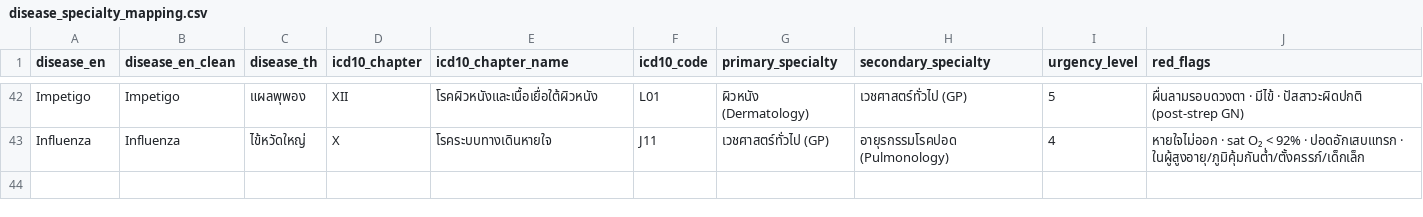
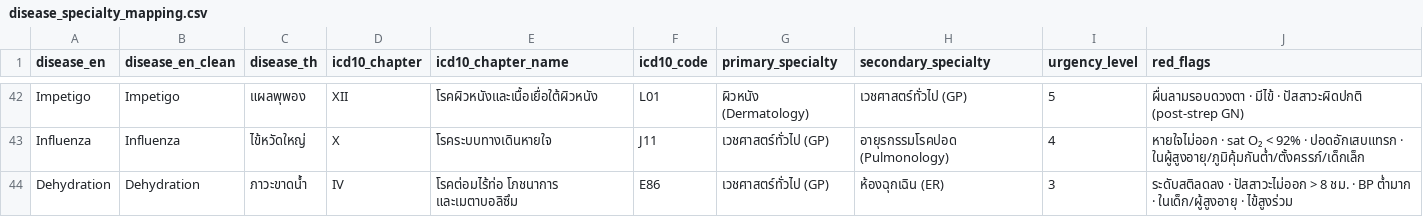
Before and after one commit to gettokeroro/DADS5001_FINAL_PORJECT, a CSV file: data/processed/disease_specialty_mapping.csv, drawn as a sheet; only a part is shown, gaps mark what is left out; the diff names each change by its address in the sheet, - before the commit and + after, or states it on an @@ line.

```diff
--- a/data/processed/disease_specialty_mapping.csv
+++ b/data/processed/disease_specialty_mapping.csv
+row 44: Dehydration | Dehydration | ภาวะขาดน้ำ | IV | โรคต่อมไร้ท่อ โภชนาการ และเมตาบอลิซึม | E86 | เวชศาสตร์ทั่วไป (GP) | ห้องฉุกเฉิน (ER) | 3 | ระดับสติลดลง · ปัสสาวะไม่ออก > 8 ชม. · BP ต่ำมาก · ในเด็ก/ผู้สูงอายุ · ไข้สูงร่วม
```
Also changed, not shown: data/processed/disease_drug_mapping_v2_ed.csv, data/processed/disease_prevalence.csv, 5 other files.
